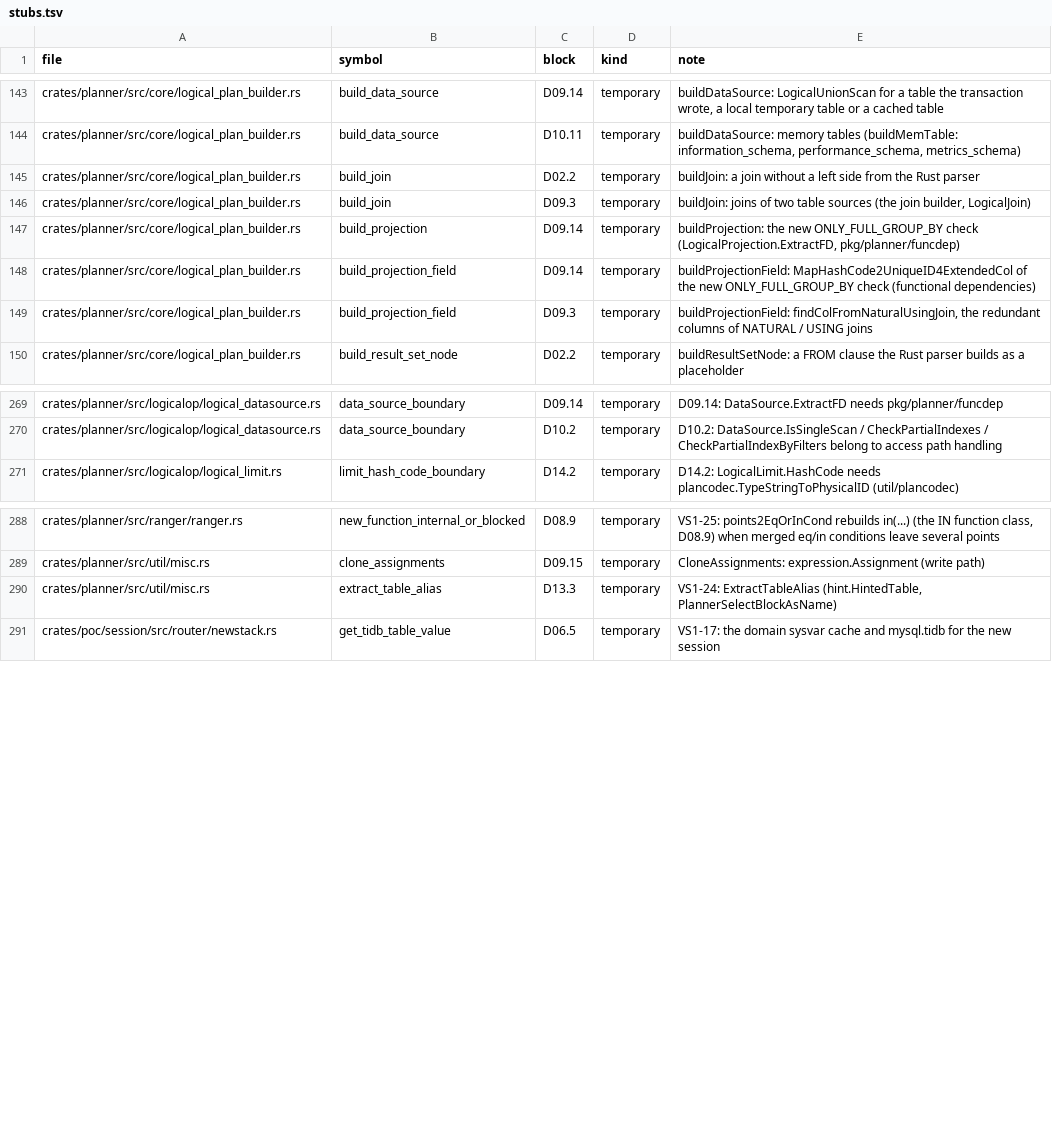
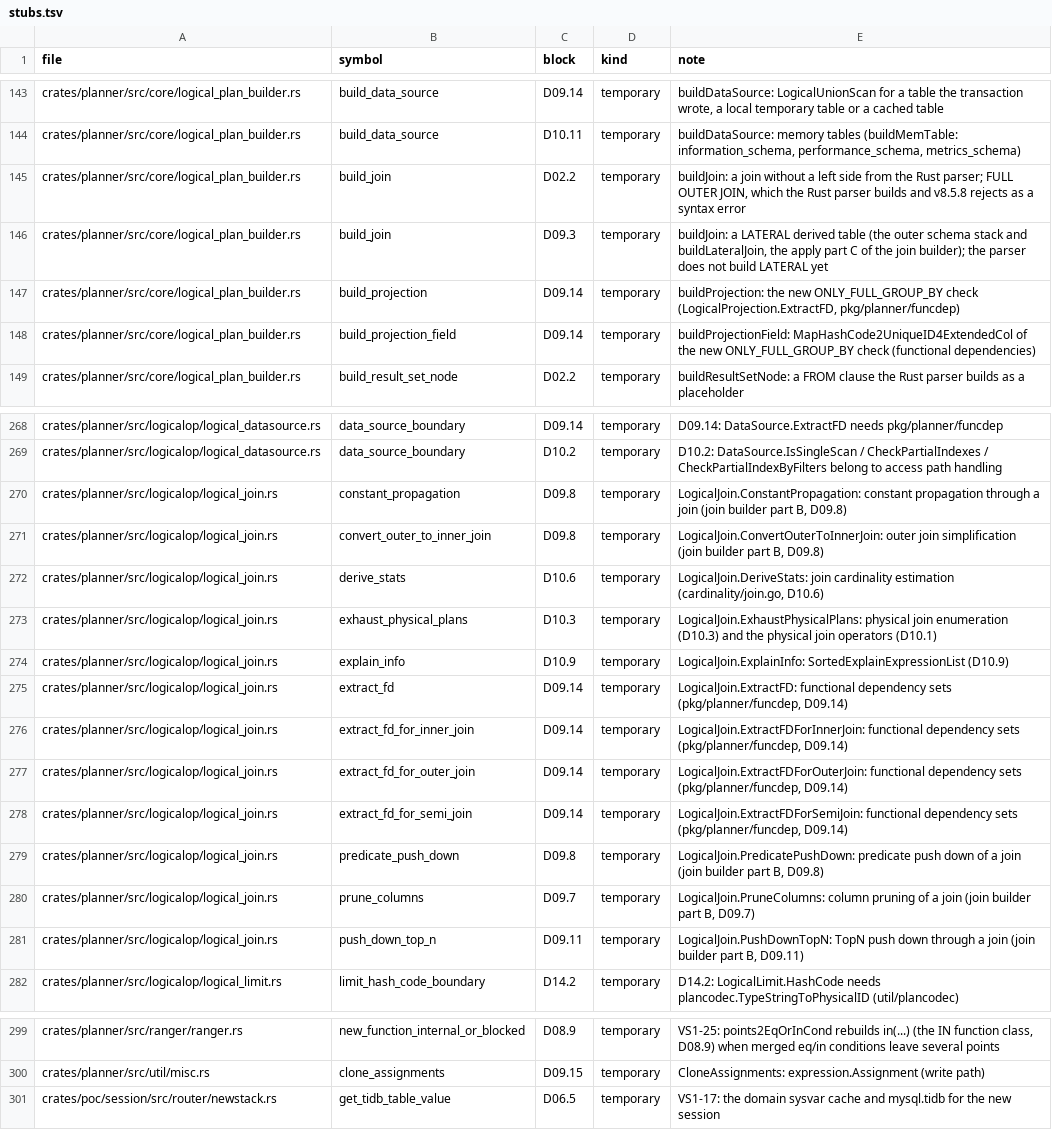
Before and after one commit to dulao5/tidb-rs-tracker, a TSV file: data/stubs.tsv, drawn as a sheet; only a part is shown, gaps mark what is left out; the diff covers the shown part only.

```diff
--- a/data/stubs.tsv
+++ b/data/stubs.tsv
@@ -144,7 +144,6 @@ crates/planner/src/core/logical_plan_builder.rs	build_data_source	D09.14	tempora
 crates/planner/src/core/logical_plan_builder.rs	build_data_source	D10.11	temporary	buildDataSource: memory tables (buildMemTable: information_schema, performance_schema, metrics_schema)
-crates/planner/src/core/logical_plan_builder.rs	build_join	D02.2	temporary	buildJoin: a join without a left side from the Rust parser
-crates/planner/src/core/logical_plan_builder.rs	build_join	D09.3	temporary	buildJoin: joins of two table sources (the join builder, LogicalJoin)
+crates/planner/src/core/logical_plan_builder.rs	build_join	D02.2	temporary	buildJoin: a join without a left side from the Rust parser; FULL OUTER JOIN, which the Rust parser builds and v8.5.8 rejects as a syntax error
+crates/planner/src/core/logical_plan_builder.rs	build_join	D09.3	temporary	buildJoin: a LATERAL derived table (the outer schema stack and buildLateralJoin, the apply part C of the join builder); the parser does not build LATERAL yet
 crates/planner/src/core/logical_plan_builder.rs	build_projection	D09.14	temporary	buildProjection: the new ONLY_FULL_GROUP_BY check (LogicalProjection.ExtractFD, pkg/planner/funcdep)
 crates/planner/src/core/logical_plan_builder.rs	build_projection_field	D09.14	temporary	buildProjectionField: MapHashCode2UniqueID4ExtendedCol of the new ONLY_FULL_GROUP_BY check (functional dependencies)
-crates/planner/src/core/logical_plan_builder.rs	build_projection_field	D09.3	temporary	buildProjectionField: findColFromNaturalUsingJoin, the redundant columns of NATURAL / USING joins
 crates/planner/src/core/logical_plan_builder.rs	build_result_set_node	D02.2	temporary	buildResultSetNode: a FROM clause the Rust parser builds as a placeholder
@@ -270,2 +269,14 @@ crates/planner/src/logicalop/logical_datasource.rs	data_source_boundary	D09.14	t
 crates/planner/src/logicalop/logical_datasource.rs	data_source_boundary	D10.2	temporary	D10.2: DataSource.IsSingleScan / CheckPartialIndexes / CheckPartialIndexByFilters belong to access path handling
+crates/planner/src/logicalop/logical_join.rs	constant_propagation	D09.8	temporary	LogicalJoin.ConstantPropagation: constant propagation through a join (join builder part B, D09.8)
+crates/planner/src/logicalop/logical_join.rs	convert_outer_to_inner_join	D09.8	temporary	LogicalJoin.ConvertOuterToInnerJoin: outer join simplification (join builder part B, D09.8)
+crates/planner/src/logicalop/logical_join.rs	derive_stats	D10.6	temporary	LogicalJoin.DeriveStats: join cardinality estimation (cardinality/join.go, D10.6)
+crates/planner/src/logicalop/logical_join.rs	exhaust_physical_plans	D10.3	temporary	LogicalJoin.ExhaustPhysicalPlans: physical join enumeration (D10.3) and the physical join operators (D10.1)
+crates/planner/src/logicalop/logical_join.rs	explain_info	D10.9	temporary	LogicalJoin.ExplainInfo: SortedExplainExpressionList (D10.9)
+crates/planner/src/logicalop/logical_join.rs	extract_fd	D09.14	temporary	LogicalJoin.ExtractFD: functional dependency sets (pkg/planner/funcdep, D09.14)
+crates/planner/src/logicalop/logical_join.rs	extract_fd_for_inner_join	D09.14	temporary	LogicalJoin.ExtractFDForInnerJoin: functional dependency sets (pkg/planner/funcdep, D09.14)
+crates/planner/src/logicalop/logical_join.rs	extract_fd_for_outer_join	D09.14	temporary	LogicalJoin.ExtractFDForOuterJoin: functional dependency sets (pkg/planner/funcdep, D09.14)
+crates/planner/src/logicalop/logical_join.rs	extract_fd_for_semi_join	D09.14	temporary	LogicalJoin.ExtractFDForSemiJoin: functional dependency sets (pkg/planner/funcdep, D09.14)
+crates/planner/src/logicalop/logical_join.rs	predicate_push_down	D09.8	temporary	LogicalJoin.PredicatePushDown: predicate push down of a join (join builder part B, D09.8)
+crates/planner/src/logicalop/logical_join.rs	prune_columns	D09.7	temporary	LogicalJoin.PruneColumns: column pruning of a join (join builder part B, D09.7)
+crates/planner/src/logicalop/logical_join.rs	push_down_top_n	D09.11	temporary	LogicalJoin.PushDownTopN: TopN push down through a join (join builder part B, D09.11)
 crates/planner/src/logicalop/logical_limit.rs	limit_hash_code_boundary	D14.2	temporary	D14.2: LogicalLimit.HashCode needs plancodec.TypeStringToPhysicalID (util/plancodec)
@@ -289,3 +300,2 @@ crates/planner/src/ranger/ranger.rs	new_function_internal_or_blocked	D08.9	tempo
 crates/planner/src/util/misc.rs	clone_assignments	D09.15	temporary	CloneAssignments: expression.Assignment (write path)
-crates/planner/src/util/misc.rs	extract_table_alias	D13.3	temporary	VS1-24: ExtractTableAlias (hint.HintedTable, PlannerSelectBlockAsName)
 crates/poc/session/src/router/newstack.rs	get_tidb_table_value	D06.5	temporary	VS1-17: the domain sysvar cache and mysql.tidb for the new session
```
Also changed, not shown: 4 edited cells elsewhere in this file, data/block_parts.tsv, data/part_funcs.tsv, 8 other files.
